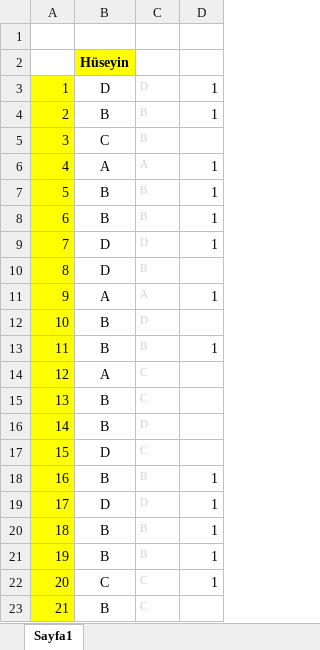
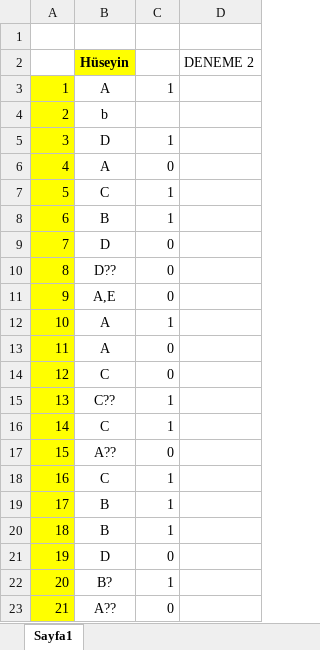
Before and after one commit to Porxelek/AWS, an Excel workbook: preb exam/Hüseyin.xlsx, sheet Sayfa1, drawn as a sheet; only a part is shown; values as stored, in another font and other column widths than the file's, no borders; removed rows and columns are numbered as before the commit, all else as after; the diff covers the shown part only; the diff names each change by its address in the sheet, - before the commit and + after, or states it on an @@ line.

```diff
--- a/preb exam/Hüseyin.xlsx (sheet Sayfa1)
+++ b/preb exam/Hüseyin.xlsx (sheet Sayfa1)
-column C, rows 3-23: D | B | B | A | B | B | D | B | A | D | B | C | C | D | C | B | D | B | B | C | C
+column D (DENEME 2), empty
-B3 (Hüseyin): D
+B3 (Hüseyin): A
-B4 (Hüseyin): B
+B4 (Hüseyin): b
-C4: 1
+C4: (empty)
-B5 (Hüseyin): C
+B5 (Hüseyin): D
-C5: (empty)
+C5: 1
-C6: 1
+C6: 0
-B7 (Hüseyin): B
+B7 (Hüseyin): C
-C9: 1
+C9: 0
-B10 (Hüseyin): D
+B10 (Hüseyin): D??
-C10: (empty)
+C10: 0
-B11 (Hüseyin): A
+B11 (Hüseyin): A,E
-C11: 1
+C11: 0
-B12:B13 (Hüseyin): B
+B12:B13 (Hüseyin): A
-C12: (empty)
+C12: 1
-C13: 1
+C13: 0
-B14 (Hüseyin): A
+B14 (Hüseyin): C
-C14: (empty)
+C14: 0
-B15 (Hüseyin): B
+B15 (Hüseyin): C??
-C15:C16: (empty)
+C15:C16: 1
-B16 (Hüseyin): B
+B16 (Hüseyin): C
-B17 (Hüseyin): D
+B17 (Hüseyin): A??
-C17: (empty)
+C17: 0
-B18 (Hüseyin): B
+B18 (Hüseyin): C
-B19 (Hüseyin): D
+B19 (Hüseyin): B
-B21 (Hüseyin): B
+B21 (Hüseyin): D
-C21: 1
+C21: 0
-B22 (Hüseyin): C
+B22 (Hüseyin): B?
-B23 (Hüseyin): B
+B23 (Hüseyin): A??
-C23: (empty)
+C23: 0
```
Also changed, not shown: 67 edited cells elsewhere in this sheet, preb exam/ad_soyad_C02.xlsx, 10 other files.
